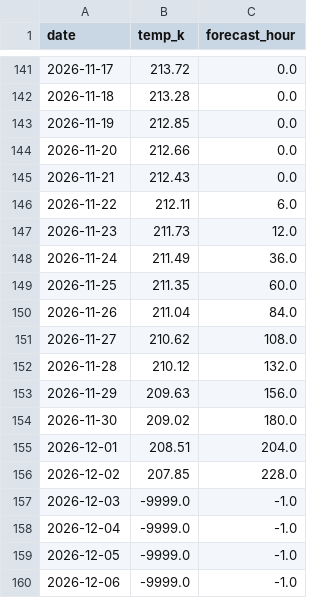
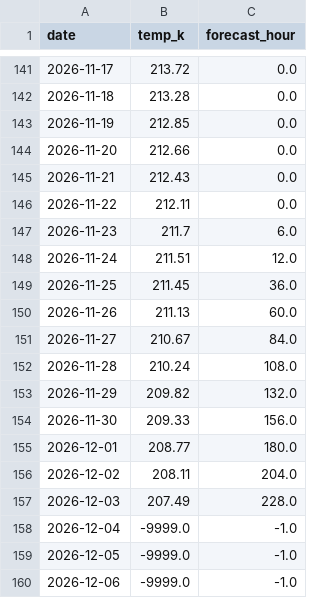
Before and after one commit to Tmik407/Kosmick-observato-, a CSV file: data/nasa-gsfc/tcap_50hpa_60_90n_ozonewatch.csv, drawn as a sheet; only a part is shown, gaps mark what is left out.

```diff
--- a/data/nasa-gsfc/tcap_50hpa_60_90n_ozonewatch.csv
+++ b/data/nasa-gsfc/tcap_50hpa_60_90n_ozonewatch.csv
@@ -145,14 +145,14 @@ date,temp_k,forecast_hour
 2026-11-21,212.43,0.0
-2026-11-22,212.11,6.0
-2026-11-23,211.73,12.0
-2026-11-24,211.49,36.0
-2026-11-25,211.35,60.0
-2026-11-26,211.04,84.0
-2026-11-27,210.62,108.0
-2026-11-28,210.12,132.0
-2026-11-29,209.63,156.0
-2026-11-30,209.02,180.0
-2026-12-01,208.51,204.0
-2026-12-02,207.85,228.0
-2026-12-03,-9999.0,-1.0
+2026-11-22,212.11,0.0
+2026-11-23,211.7,6.0
+2026-11-24,211.51,12.0
+2026-11-25,211.45,36.0
+2026-11-26,211.13,60.0
+2026-11-27,210.67,84.0
+2026-11-28,210.24,108.0
+2026-11-29,209.82,132.0
+2026-11-30,209.33,156.0
+2026-12-01,208.77,180.0
+2026-12-02,208.11,204.0
+2026-12-03,207.49,228.0
 2026-12-04,-9999.0,-1.0
```
Also changed, not shown: data/nasa-gsfc/tcap_10hpa_60_90n.csv, data/nasa-gsfc/tcap_30hpa_60_90n_ozonewatch.csv, 10 other files.
